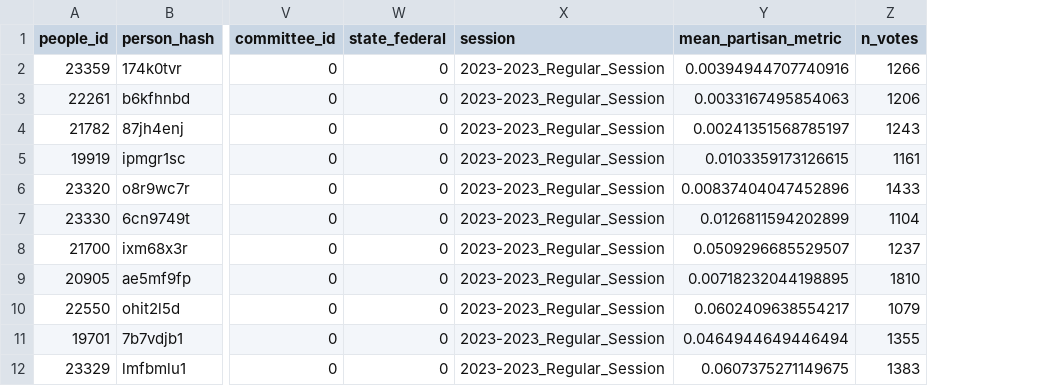
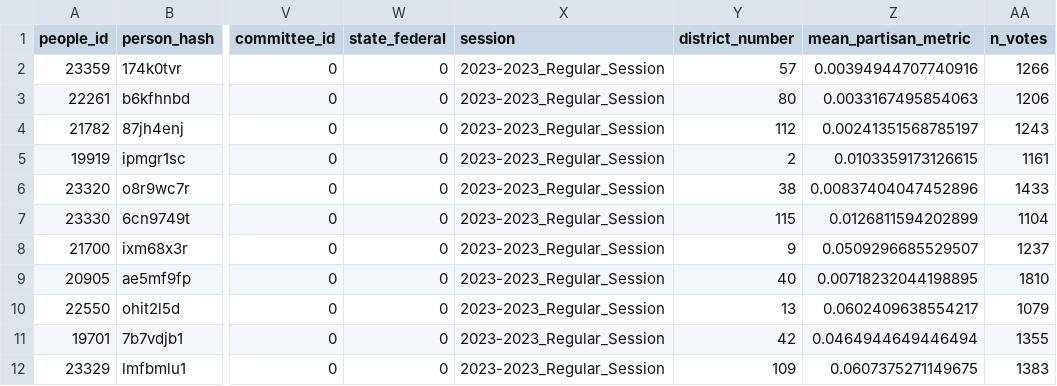
Before and after one commit to reliablerascal/fl-legislation-etl, a CSV file: data-app/p_legislators.csv, drawn as a sheet; only a part is shown, gaps mark what is left out; the diff names each change by its address in the sheet, - before the commit and + after, or states it on an @@ line.

```diff
--- a/data-app/p_legislators.csv
+++ b/data-app/p_legislators.csv
+column Y (district_number), rows 2-12: 57 | 80 | 112 | 2 | 38 | 115 | 9 | 40 | 13 | 42 | 109
```
Also changed, not shown: data-app/p_legislator_sessions.csv, data-app/viz_partisan_senate_r.csv, 4 other files.
